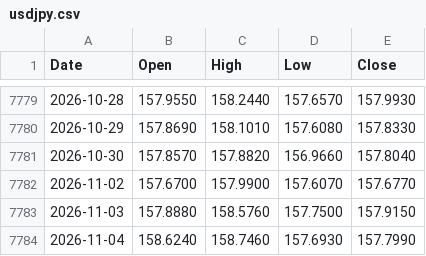
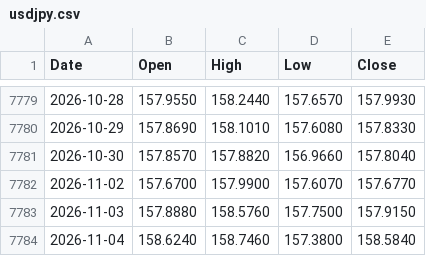
Before and after one commit to muneon0726-create/automation-market, a CSV file: data/usdjpy.csv, drawn as a sheet; only a part is shown, gaps mark what is left out.

```diff
--- a/data/usdjpy.csv
+++ b/data/usdjpy.csv
@@ -7783,2 +7783,2 @@ Date,Open,High,Low,Close
 2026-11-03,157.8880,158.5760,157.7500,157.9150
-2026-11-04,158.6240,158.7460,157.6930,157.7990
+2026-11-04,158.6240,158.7460,157.3800,158.5840
```
Also changed, not shown: data/ndq.csv, data/nkx.csv, 3 other files.
